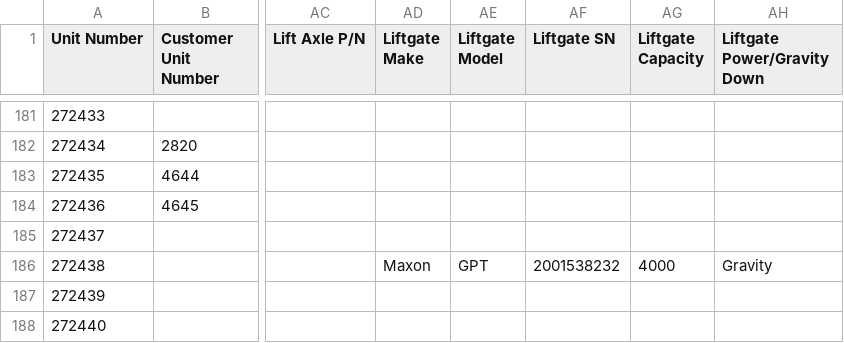
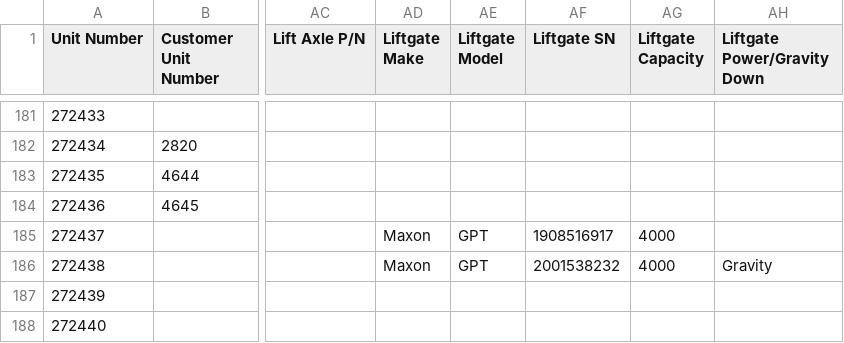
Before and after one commit to TuinderJ/personal-website, a CSV file: truck-data/database.csv, drawn as a sheet; only a part is shown, gaps mark what is left out; the diff names each change by its address in the sheet, - before the commit and + after, or states it on an @@ line.

Commit message:
truck update

```diff
--- a/truck-data/database.csv
+++ b/truck-data/database.csv
-AD185 (Liftgate Make): (empty)
+AD185 (Liftgate Make): Maxon
-AE185 (Liftgate Model): (empty)
+AE185 (Liftgate Model): GPT
-AF185 (Liftgate SN): (empty)
+AF185 (Liftgate SN): 1908516917
-AG185 (Liftgate Capacity): (empty)
+AG185 (Liftgate Capacity): 4000
```
